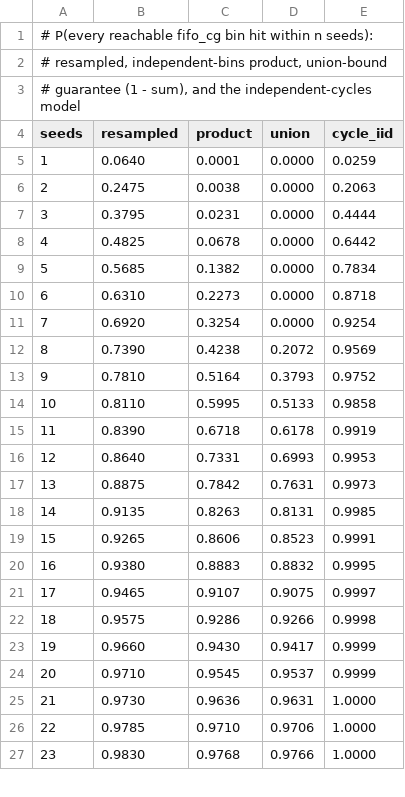
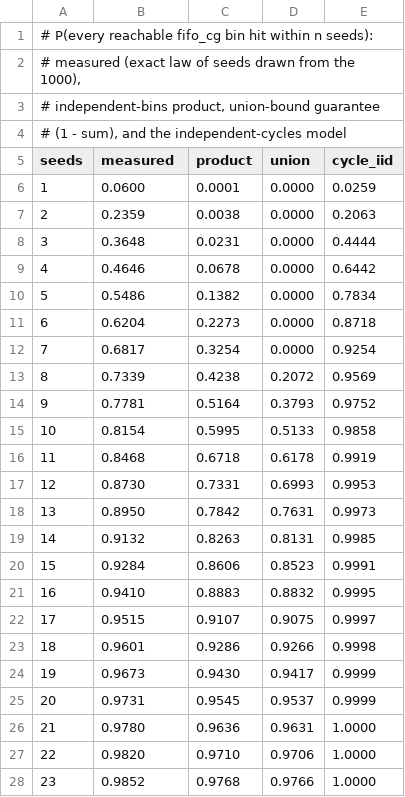
Before and after one commit to mayurkubavat/dv-handbook, a TSV file: examples/ch21-statistics-random-testing/seed-unit/curve.tsv, drawn as a sheet; only a part is shown; addresses are those after the commit; the diff covers the shown part only; the diff names each change by its address in the sheet, - before the commit and + after, or states it on an @@ line.

```diff
--- a/examples/ch21-statistics-random-testing/seed-unit/curve.tsv
+++ b/examples/ch21-statistics-random-testing/seed-unit/curve.tsv
@@ column A (seeds) renumbered between rows 2 and 3 @@
+row 4: # (1 - sum), and the independent-cycles model
-B5: resampled
+B5: measured
-B6 (measured): 0.0640
+B6 (measured): 0.0600
-B7 (measured): 0.2475
+B7 (measured): 0.2359
-B8 (measured): 0.3795
+B8 (measured): 0.3648
-B9 (measured): 0.4825
+B9 (measured): 0.4646
-B10 (measured): 0.5685
+B10 (measured): 0.5486
-B11 (measured): 0.6310
+B11 (measured): 0.6204
-B12 (measured): 0.6920
+B12 (measured): 0.6817
-B13 (measured): 0.7390
+B13 (measured): 0.7339
-B14 (measured): 0.7810
+B14 (measured): 0.7781
-B15 (measured): 0.8110
+B15 (measured): 0.8154
-B16 (measured): 0.8390
+B16 (measured): 0.8468
-B17 (measured): 0.8640
+B17 (measured): 0.8730
-B18 (measured): 0.8875
+B18 (measured): 0.8950
-B19 (measured): 0.9135
+B19 (measured): 0.9132
-B20 (measured): 0.9265
+B20 (measured): 0.9284
-B21 (measured): 0.9380
+B21 (measured): 0.9410
-B22 (measured): 0.9465
+B22 (measured): 0.9515
-B23 (measured): 0.9575
+B23 (measured): 0.9601
-B24 (measured): 0.9660
+B24 (measured): 0.9673
-B25 (measured): 0.9710
+B25 (measured): 0.9731
-B26 (measured): 0.9730
+B26 (measured): 0.9780
-B27 (measured): 0.9785
+B27 (measured): 0.9820
-B28 (measured): 0.9830
+B28 (measured): 0.9852
```
Also changed, not shown: 27 edited cells elsewhere in this file, 30 other files.
